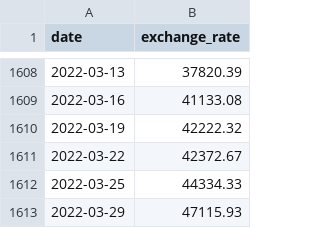
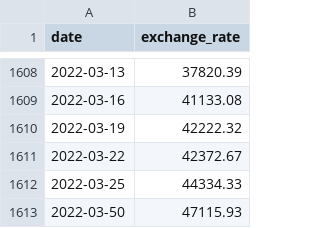
Before and after one commit to Nicosator94/CPP-Pool, a CSV file: cpp_09/ex00/data.csv, drawn as a sheet; only a part is shown, gaps mark what is left out.

```diff
--- a/cpp_09/ex00/data.csv
+++ b/cpp_09/ex00/data.csv
@@ -1612,2 +1612,2 @@ date,exchange_rate
 2022-03-25,44334.33
-2022-03-29,47115.93
+2022-03-50,47115.93
```
Also changed, not shown: 2 other files.
